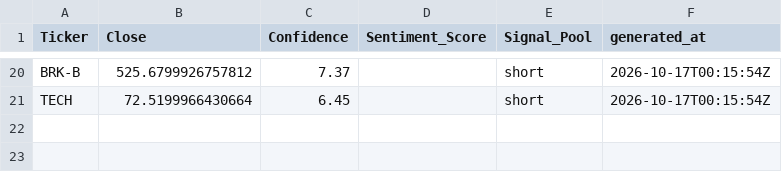
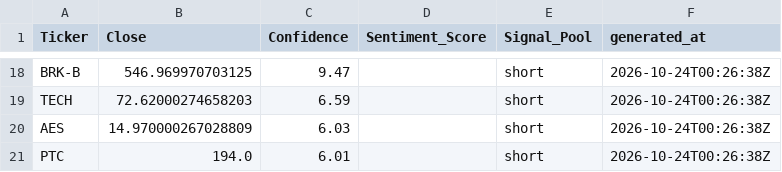
Before and after one commit to ethanbuckley/stockmarketS-P, a CSV file: data/latest_signals.csv, drawn as a sheet; only a part is shown, gaps mark what is left out; addresses are those after the commit; the diff covers the shown part only; the diff names each change by its address in the sheet, - before the commit and + after, or states it on an @@ line.

```diff
--- a/data/latest_signals.csv
+++ b/data/latest_signals.csv
-B18 (Close): 525.6799926757812
+B18 (Close): 546.969970703125
-C18 (Confidence): 7.37
+C18 (Confidence): 9.47
-F18:F19 (generated_at): 2026-10-17T00:15:54Z
+F18:F19 (generated_at): 2026-10-24T00:26:38Z
-B19 (Close): 72.5199966430664
+B19 (Close): 72.62000274658203
-C19 (Confidence): 6.45
+C19 (Confidence): 6.59
+row 20: AES | 14.970000267028809 | 6.03 |  | short | 2026-10-24T00:26:38Z
+row 21: PTC | 194.0 | 6.01 |  | short | 2026-10-24T00:26:38Z
```
Also changed, not shown: 13 added rows, 15 removed rows and 9 edited cells elsewhere in this file, data/candidate_prices.csv, data/signal_history.csv.
